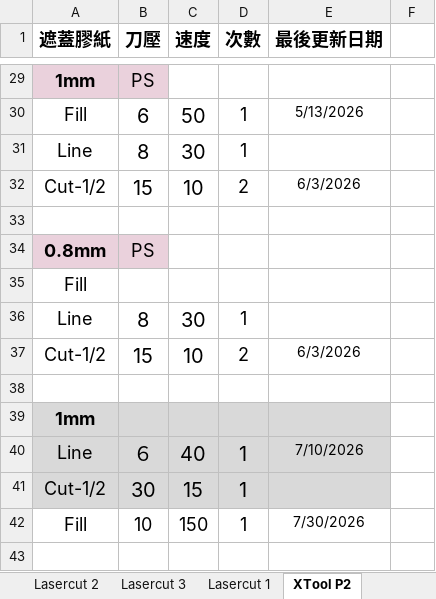
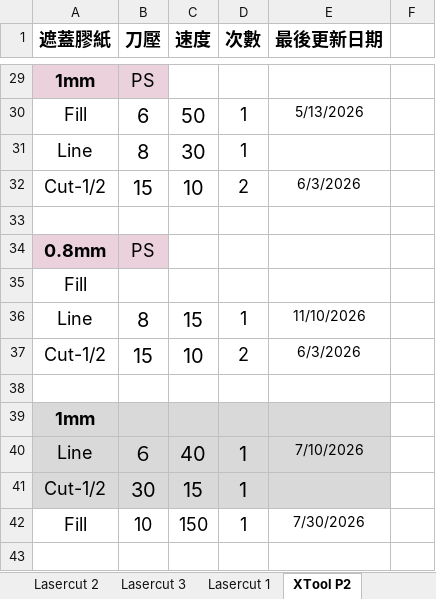
Before and after one commit to zionlasercut/cutdata, an Excel workbook: Laser.xlsx, sheet XTool P2, drawn as a sheet; only a part is shown, gaps mark what is left out; values as stored, in another font and other column widths than the file's, no borders; charts and pictures not drawn; the diff names each change by its address in the sheet, - before the commit and + after, or states it on an @@ line.

Commit message:
Update Laser.xlsx from Google Sheets @ 2026-11-10T14:15:42.050Z

```diff
--- a/Laser.xlsx (sheet XTool P2)
+++ b/Laser.xlsx (sheet XTool P2)
-C36 (速度): 30
+C36 (速度): 15
-E36 (最後更新日期): (empty)
+E36 (最後更新日期): 11/10/2026
```
